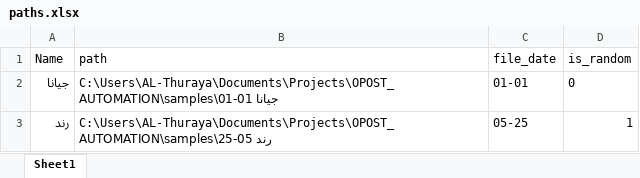
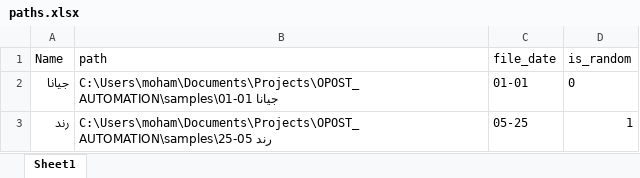
Before and after one commit to mohammadteeti/OPOST_AUTOMATION, an Excel workbook: paths.xlsx, sheet Sheet1, drawn as a sheet; values as stored, in another font and other column widths than the file's, no borders; the diff names each change by its address in the sheet, - before the commit and + after, or states it on an @@ line.

```diff
--- a/paths.xlsx (sheet Sheet1)
+++ b/paths.xlsx (sheet Sheet1)
-B2 (path): C:\Users\AL-Thuraya\Documents\Projects\OPOST_AUTOMATION\samples\جيانا 01-01
+B2 (path): C:\Users\moham\Documents\Projects\OPOST_AUTOMATION\samples\جيانا 01-01
-B3 (path): C:\Users\AL-Thuraya\Documents\Projects\OPOST_AUTOMATION\samples\رند 05-25
+B3 (path): C:\Users\moham\Documents\Projects\OPOST_AUTOMATION\samples\رند 05-25
```
Also changed, not shown: 01-01_for_جيانا.xlsx, 4 other files.
